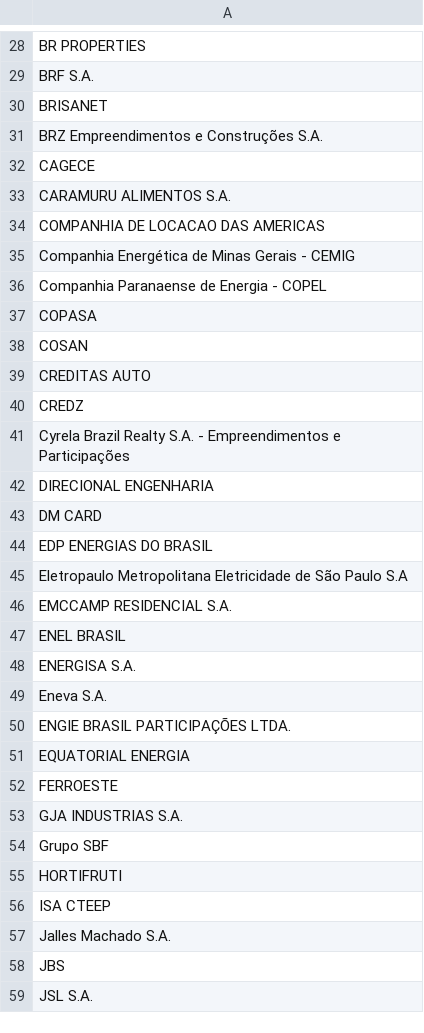
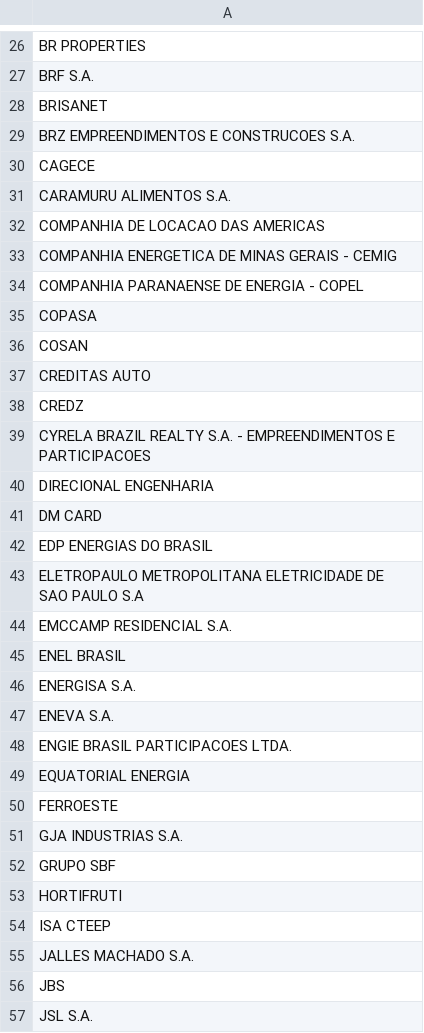
Before and after one commit to KevenWM/Portal--RF, a CSV file: EXCEL/empresas.csv, drawn as a sheet; only a part is shown, gaps mark what is left out; addresses are those after the commit; the diff covers the shown part only; the diff names each change by its address in the sheet, - before the commit and + after, or states it on an @@ line.

```diff
--- a/EXCEL/empresas.csv
+++ b/EXCEL/empresas.csv
-A29: BRZ Empreendimentos e Construções S.A.
+A29: BRZ EMPREENDIMENTOS E CONSTRUCOES S.A.
-A33: Companhia Energética de Minas Gerais - CEMIG
+A33: COMPANHIA ENERGETICA DE MINAS GERAIS - CEMIG
-A34: Companhia Paranaense de Energia - COPEL
+A34: COMPANHIA PARANAENSE DE ENERGIA - COPEL
-A39: Cyrela Brazil Realty S.A. - Empreendimentos e Participações
+A39: CYRELA BRAZIL REALTY S.A. - EMPREENDIMENTOS E PARTICIPACOES
-A43: Eletropaulo Metropolitana Eletricidade de São Paulo S.A
+A43: ELETROPAULO METROPOLITANA ELETRICIDADE DE SAO PAULO S.A
-A47: Eneva S.A.
+A47: ENEVA S.A.
-A48: ENGIE BRASIL PARTICIPAÇÕES LTDA.
+A48: ENGIE BRASIL PARTICIPACOES LTDA.
-A52: Grupo SBF
+A52: GRUPO SBF
-A55: Jalles Machado S.A.
+A55: JALLES MACHADO S.A.
```
Also changed, not shown: 2 removed rows and 30 edited cells elsewhere in this file, 13 other files.
